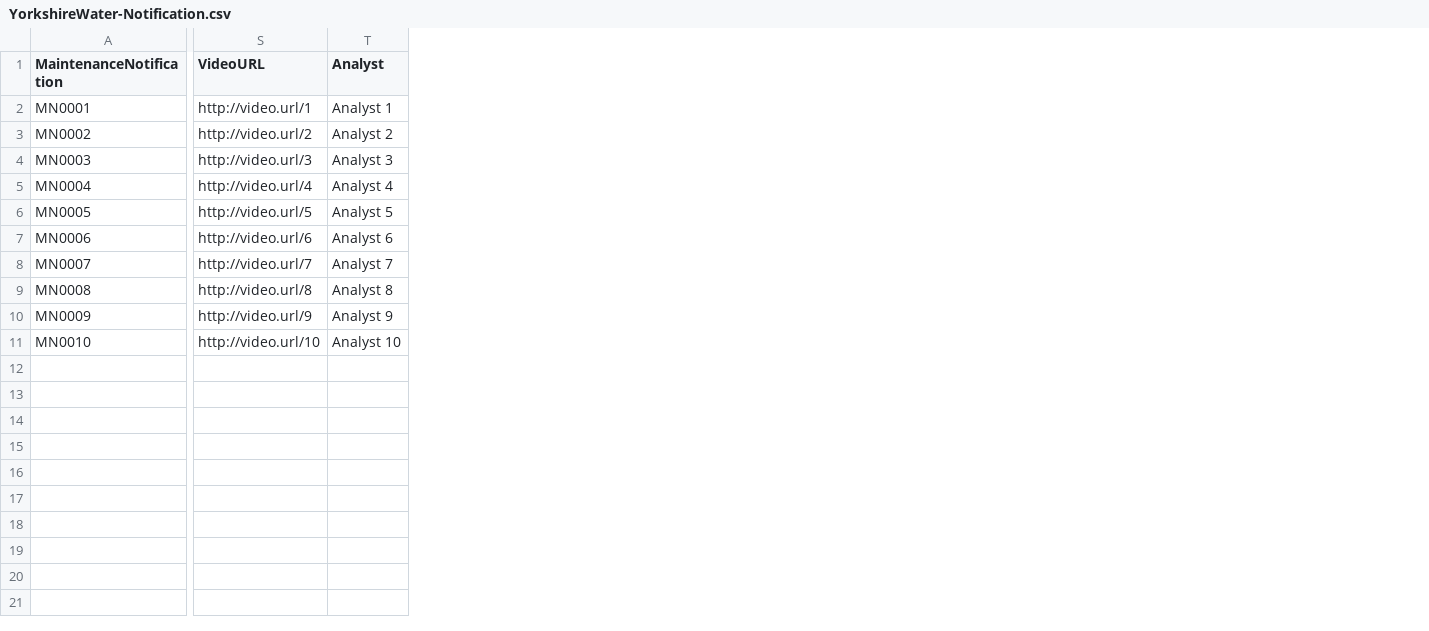
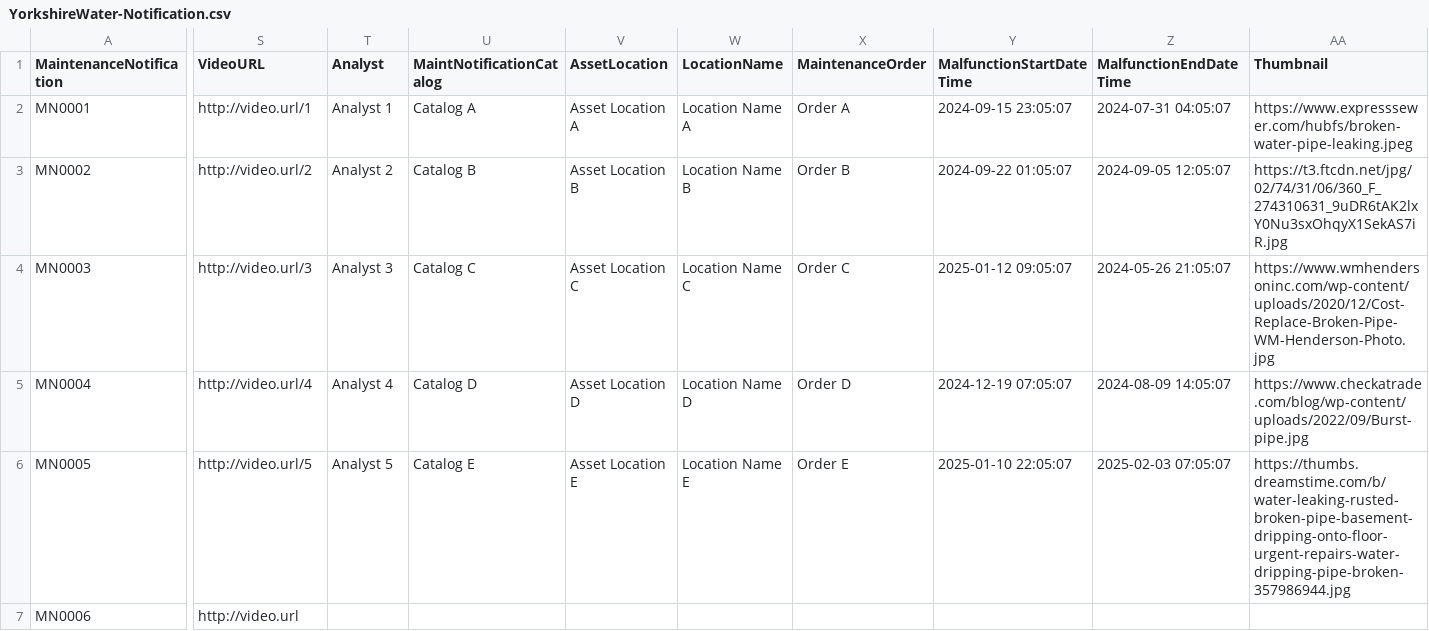
Before and after one commit to erlotayamendlw/Yorskshire-Water-CAP-POC, a CSV file: db/data/YorkshireWater-Notification.csv, drawn as a sheet; only a part is shown, gaps mark what is left out; removed rows and columns are numbered as before the commit, all else as after; rows hold the shown columns only; the diff names each change by its address in the sheet, - before the commit and + after, or states it on an @@ line.

```diff
--- a/db/data/YorkshireWater-Notification.csv
+++ b/db/data/YorkshireWater-Notification.csv
+column U (MaintNotificationCatalog), rows 2-6: Catalog A | Catalog B | Catalog C | Catalog D | Catalog E
+column V (AssetLocation), rows 2-6: Asset Location A | Asset Location B | Asset Location C | Asset Location D | Asset Location E
+column W (LocationName), rows 2-6: Location Name A | Location Name B | Location Name C | Location Name D | Location Name E
+column X (MaintenanceOrder), rows 2-6: Order A | Order B | Order C | Order D | Order E
+column Y (MalfunctionStartDateTime), rows 2-6: 2024-09-15 23:05:07 | 2024-09-22 01:05:07 | 2025-01-12 09:05:07 | 2024-12-19 07:05:07 | 2025-01-10 22:05:07
+column Z (MalfunctionEndDateTime), rows 2-6: 2024-07-31 04:05:07 | 2024-09-05 12:05:07 | 2024-05-26 21:05:07 | 2024-08-09 14:05:07 | 2025-02-03 07:05:07
+column AA (Thumbnail), rows 2-6: https://www.expresssewer.com/hubfs/broken-water-pipe-leaking.jpeg | https://t3.ftcdn.net/jpg/02/74/31/06/360_F_274310631_9uDR6tAK2lxY0Nu3sxOhqyX1SekAS7iR.jpg | https://www.wmhendersoninc.com/wp-content/uploads/2020/12/Cost-Replace-Broken-Pipe-WM-Henderson-Photo.jpg | https://www.checkatrade.com/blog/wp-content/uploads/2022/09/Burst-pipe.jpg | https://thumbs.dreamstime.com/b/water-leaking-rusted-broken-pipe-basement-dripping-onto-floor-urgent-repairs-water-dripping-pipe-broken-357986944.jpg
-S7 (VideoURL): http://video.url/6
+S7 (VideoURL): http://video.url
-T7 (Analyst): Analyst 6
+T7 (Analyst): (empty)
-row 8: MN0007 | http://video.url/7 | Analyst 7
-row 9: MN0008 | http://video.url/8 | Analyst 8
-row 10: MN0009 | http://video.url/9 | Analyst 9
-row 11: MN0010 | http://video.url/10 | Analyst 10
```
Also changed, not shown: 5 other files.
